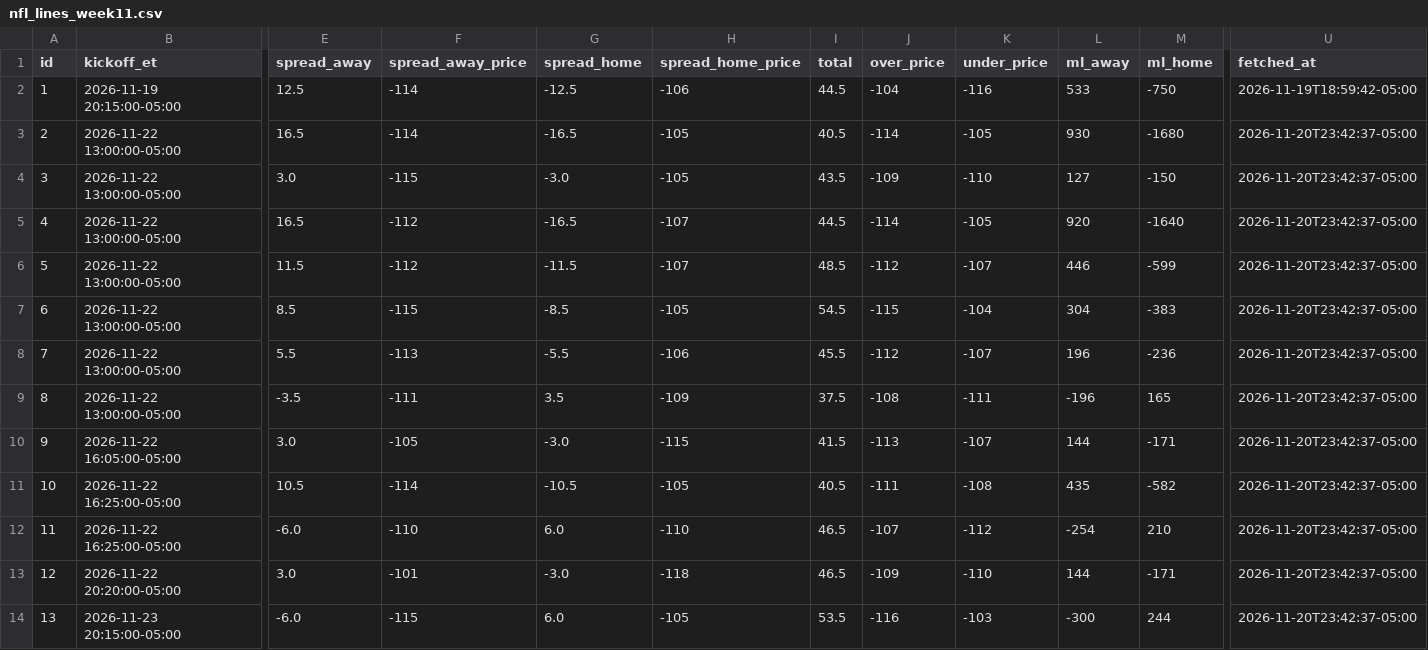
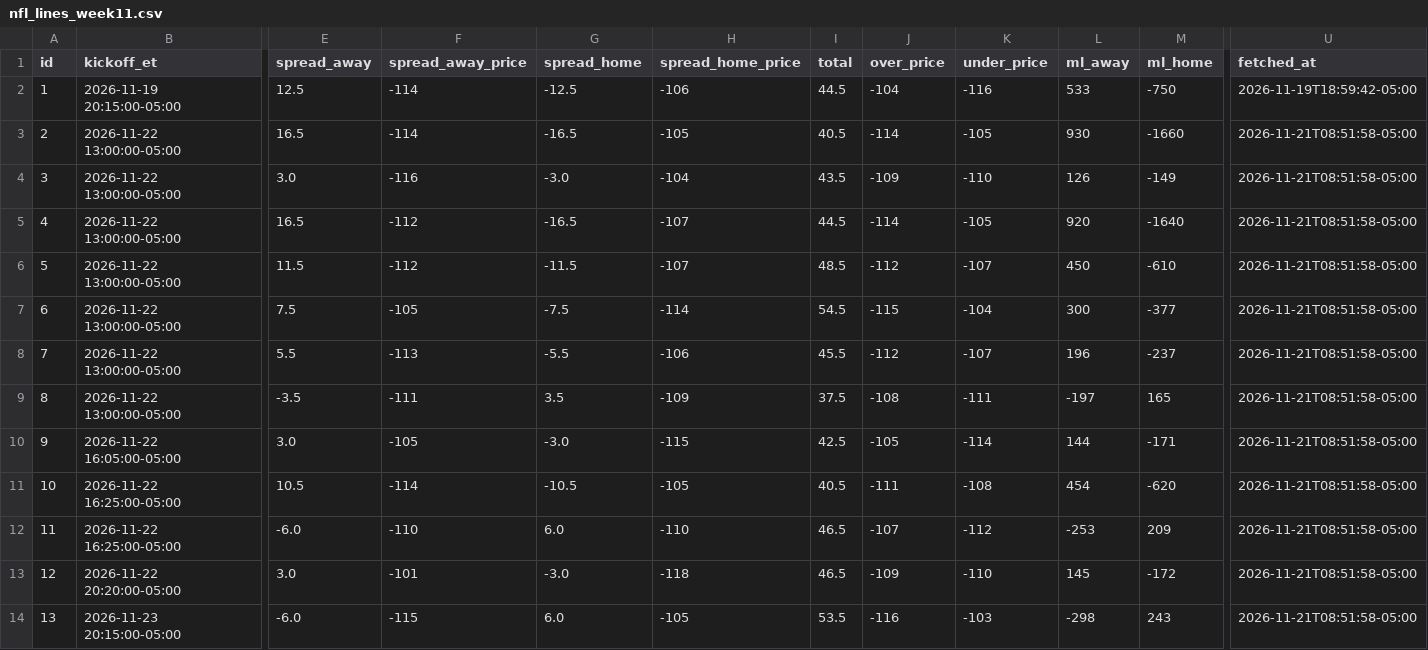
Before and after one commit to jolsufka/nfl_spread_league, a CSV file: lines/nfl_lines_week11.csv, drawn as a sheet; only a part is shown, gaps mark what is left out; the diff names each change by its address in the sheet, - before the commit and + after, or states it on an @@ line.

Commit message:
deploy: 81d92322da7747527156e472d84f422cb4489a1c

```diff
--- a/lines/nfl_lines_week11.csv
+++ b/lines/nfl_lines_week11.csv
-M3 (ml_home): -1680
+M3 (ml_home): -1660
-U3:U14 (fetched_at): 2026-11-20T23:42:37-05:00
+U3:U14 (fetched_at): 2026-11-21T08:51:58-05:00
-F4 (spread_away_price): -115
+F4 (spread_away_price): -116
-H4 (spread_home_price): -105
+H4 (spread_home_price): -104
-L4 (ml_away): 127
+L4 (ml_away): 126
-M4 (ml_home): -150
+M4 (ml_home): -149
-L6 (ml_away): 446
+L6 (ml_away): 450
-M6 (ml_home): -599
+M6 (ml_home): -610
-E7 (spread_away): 8.5
+E7 (spread_away): 7.5
-F7 (spread_away_price): -115
+F7 (spread_away_price): -105
-G7 (spread_home): -8.5
+G7 (spread_home): -7.5
-H7 (spread_home_price): -105
+H7 (spread_home_price): -114
-L7 (ml_away): 304
+L7 (ml_away): 300
-M7 (ml_home): -383
+M7 (ml_home): -377
-M8 (ml_home): -236
+M8 (ml_home): -237
-L9 (ml_away): -196
+L9 (ml_away): -197
-I10 (total): 41.5
+I10 (total): 42.5
-J10 (over_price): -113
+J10 (over_price): -105
-K10 (under_price): -107
+K10 (under_price): -114
-L11 (ml_away): 435
+L11 (ml_away): 454
-M11 (ml_home): -582
+M11 (ml_home): -620
-L12 (ml_away): -254
+L12 (ml_away): -253
-M12 (ml_home): 210
+M12 (ml_home): 209
-L13 (ml_away): 144
+L13 (ml_away): 145
-M13 (ml_home): -171
+M13 (ml_home): -172
-L14 (ml_away): -300
+L14 (ml_away): -298
-M14 (ml_home): 244
+M14 (ml_home): 243
```
